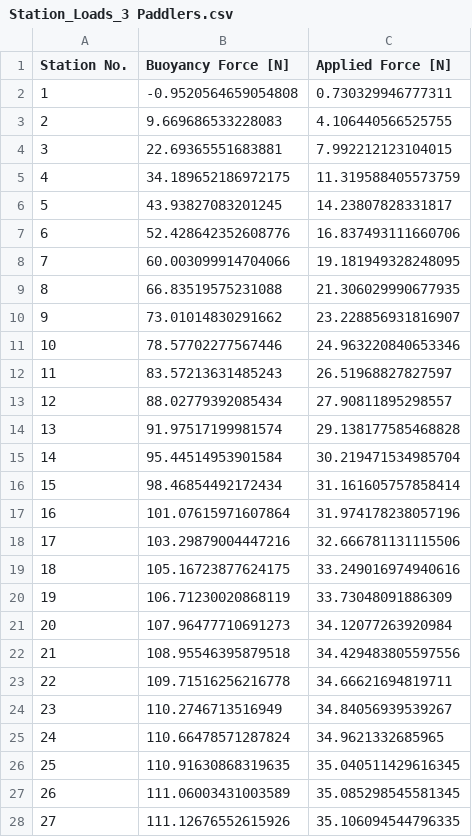
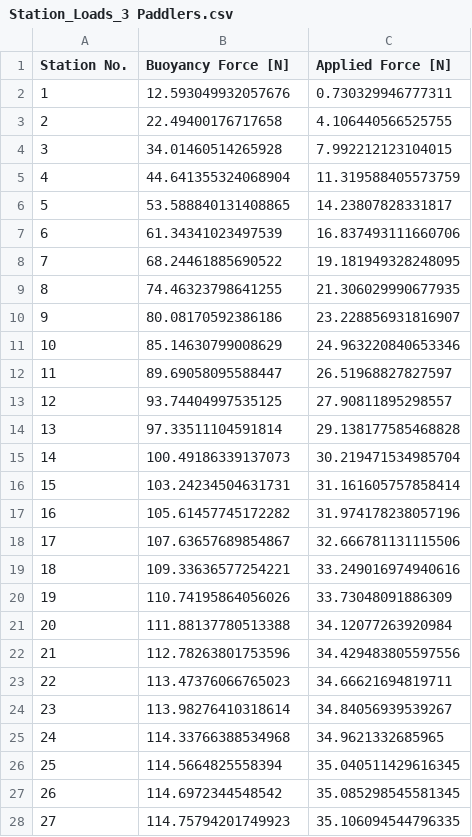
Before and after one commit to UWaterlooConcreteCanoe/Structural_Analysis, a CSV file: Station_Loads_3 Paddlers.csv, drawn as a sheet; only a part is shown; the diff covers the shown part only.

```diff
--- a/Station_Loads_3 Paddlers.csv
+++ b/Station_Loads_3 Paddlers.csv
@@ -1,28 +1,28 @@
 Station No.,Buoyancy Force [N],Applied Force [N]
-1,-0.9520564659054808,0.730329946777311
-2,9.669686533228083,4.106440566525755
-3,22.69365551683881,7.992212123104015
-4,34.189652186972175,11.319588405573759
-5,43.93827083201245,14.23807828331817
-6,52.428642352608776,16.837493111660706
-7,60.003099914704066,19.181949328248095
-8,66.83519575231088,21.306029990677935
-9,73.01014830291662,23.228856931816907
-10,78.57702277567446,24.963220840653346
-11,83.57213631485243,26.51968827827597
-12,88.02779392085434,27.90811895298557
-13,91.97517199981574,29.138177585468828
-14,95.44514953901584,30.219471534985704
-15,98.46854492172434,31.161605757858414
-16,101.07615971607864,31.974178238057196
-17,103.29879004447216,32.666781131115506
-18,105.16723877624175,33.249016974940616
-19,106.71230020868119,33.73048091886309
-20,107.96477710691273,34.12077263920984
-21,108.95546395879518,34.429483805597556
-22,109.71516256216778,34.66621694819711
-23,110.2746713516949,34.84056939539267
-24,110.66478571287824,34.9621332685965
-25,110.91630868319635,35.040511429616345
-26,111.06003431003589,35.085298545581345
-27,111.12676552615926,35.106094544796335
+1,12.593049932057676,0.730329946777311
+2,22.49400176717658,4.106440566525755
+3,34.01460514265928,7.992212123104015
+4,44.641355324068904,11.319588405573759
+5,53.588840131408865,14.23807828331817
+6,61.34341023497539,16.837493111660706
+7,68.24461885690522,19.181949328248095
+8,74.46323798641255,21.306029990677935
+9,80.08170592386186,23.228856931816907
+10,85.14630799008629,24.963220840653346
+11,89.69058095588447,26.51968827827597
+12,93.74404997535125,27.90811895298557
+13,97.33511104591814,29.138177585468828
+14,100.49186339137073,30.219471534985704
+15,103.24234504631731,31.161605757858414
+16,105.61457745172282,31.974178238057196
+17,107.63657689854867,32.666781131115506
+18,109.33636577254221,33.249016974940616
+19,110.74195864056026,33.73048091886309
+20,111.88137780513388,34.12077263920984
+21,112.78263801753596,34.429483805597556
+22,113.47376066765023,34.66621694819711
+23,113.98276410318614,34.84056939539267
+24,114.33766388534968,34.9621332685965
+25,114.5664825558394,35.040511429616345
+26,114.6972344548542,35.085298545581345
+27,114.75794201749923,35.106094544796335
```
Also changed, not shown: 29 edited cells elsewhere in this file, Shear_and_Moment_3 Paddlers.csv, Shear_and_Moment_6 Paddlers.csv, 3 other files.
